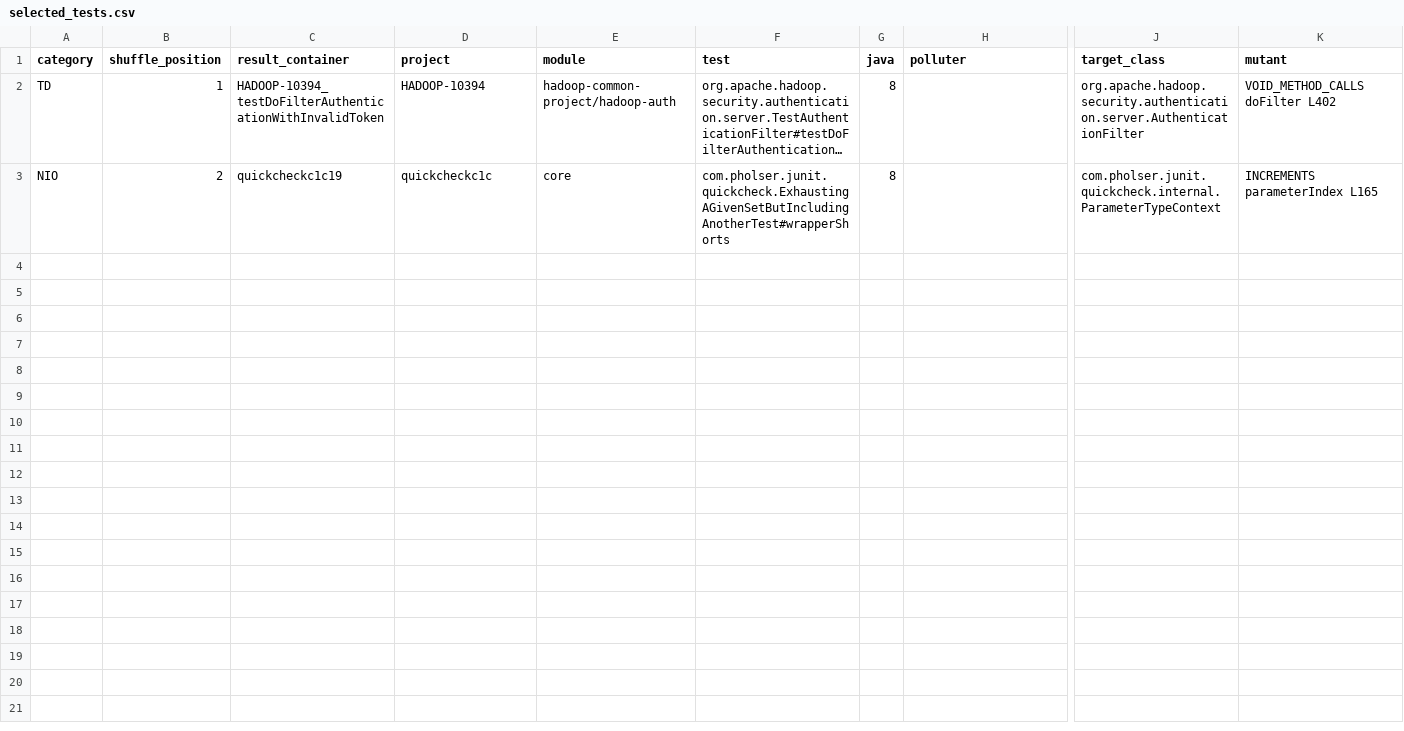
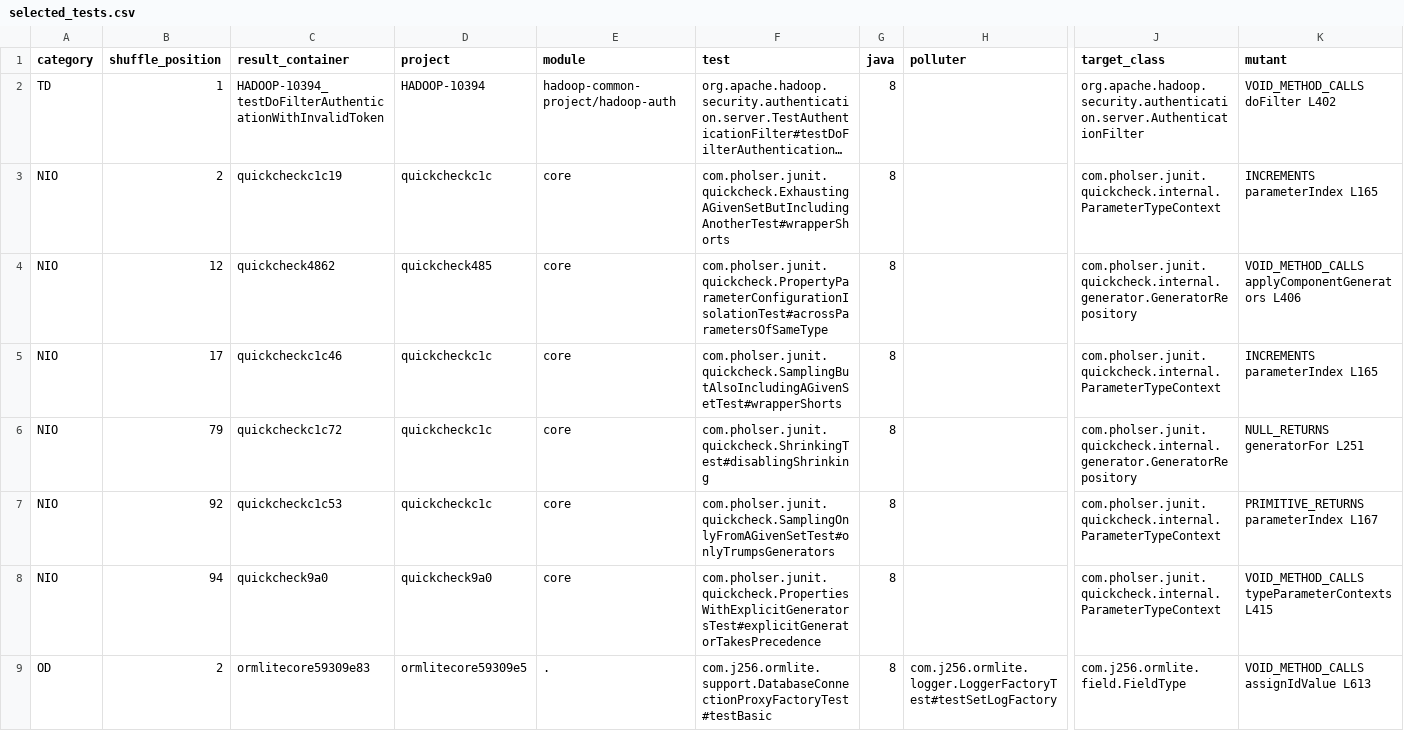
Before and after one commit to MoneelPatel/Flakebait, a CSV file: reports/milestone1/selected_tests.csv, drawn as a sheet; only a part is shown, gaps mark what is left out; long unchanged cells end in …; rows hold the shown columns only; the diff names each change by its address in the sheet, - before the commit and + after, or states it on an @@ line.

```diff
--- a/reports/milestone1/selected_tests.csv
+++ b/reports/milestone1/selected_tests.csv
+row 4: NIO | 12 | quickcheck4862 | quickcheck485 | core | com.pholser.junit.quickcheck.PropertyParameterConfigurationIsolationTest#acrossParametersOfSameType | 8 |  | com.pholser.junit.quickcheck.internal.generator.GeneratorRepository | VOID_METHOD_CALLS applyComponentGenerators L406
+row 5: NIO | 17 | quickcheckc1c46 | quickcheckc1c | core | com.pholser.junit.quickcheck.SamplingButAlsoIncludingAGivenSetTest#wrapperShorts | 8 |  | com.pholser.junit.quickcheck.internal.ParameterTypeContext | INCREMENTS parameterIndex L165
+row 6: NIO | 79 | quickcheckc1c72 | quickcheckc1c | core | com.pholser.junit.quickcheck.ShrinkingTest#disablingShrinking | 8 |  | com.pholser.junit.quickcheck.internal.generator.GeneratorRepository | NULL_RETURNS generatorFor L251
+row 7: NIO | 92 | quickcheckc1c53 | quickcheckc1c | core | com.pholser.junit.quickcheck.SamplingOnlyFromAGivenSetTest#onlyTrumpsGenerators | 8 |  | com.pholser.junit.quickcheck.internal.ParameterTypeContext | PRIMITIVE_RETURNS parameterIndex L167
+row 8: NIO | 94 | quickcheck9a0 | quickcheck9a0 | core | com.pholser.junit.quickcheck.PropertiesWithExplicitGeneratorsTest#explicitGeneratorTakesPrecedence | 8 |  | com.pholser.junit.quickcheck.internal.ParameterTypeContext | VOID_METHOD_CALLS typeParameterContexts L415
+row 9: OD | 2 | ormlitecore59309e83 | ormlitecore59309e5 | . | com.j256.ormlite.support.DatabaseConnectionProxyFactoryTest#testBasic | 8 | com.j256.ormlite.logger.LoggerFactoryTest#testSetLogFactory | com.j256.ormlite.field.FieldType | VOID_METHOD_CALLS assignIdValue L613
```
Also changed, not shown: reports/milestone1/instance_validation.csv, reports/milestone1/pilot_runs.csv, 7 other files.
